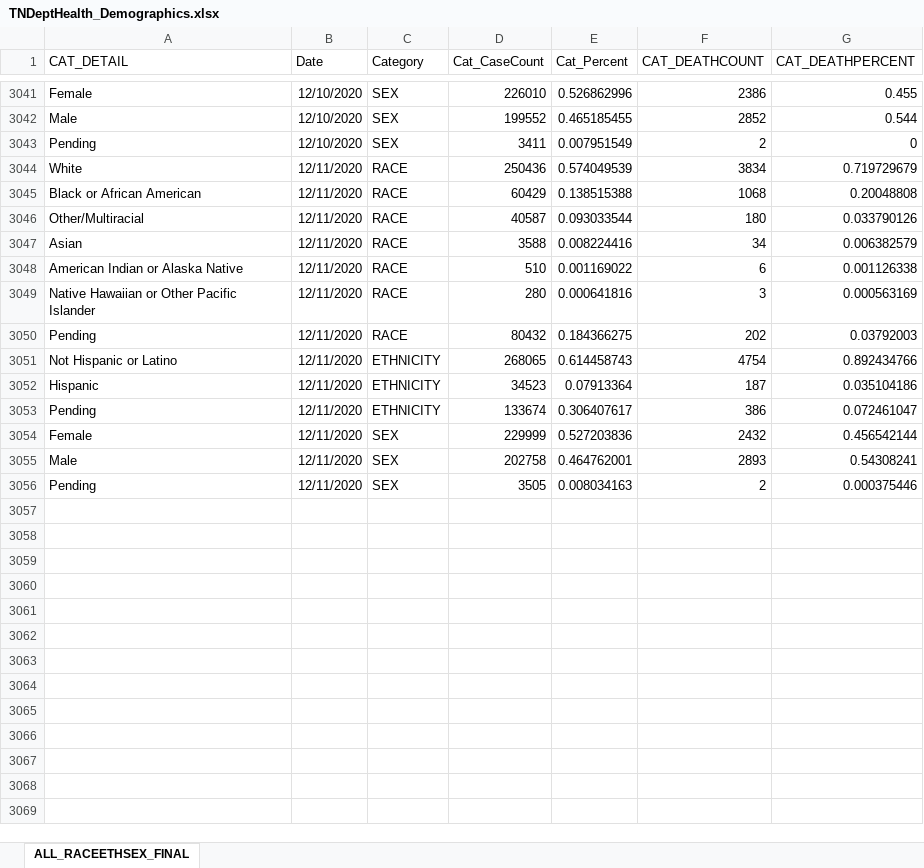
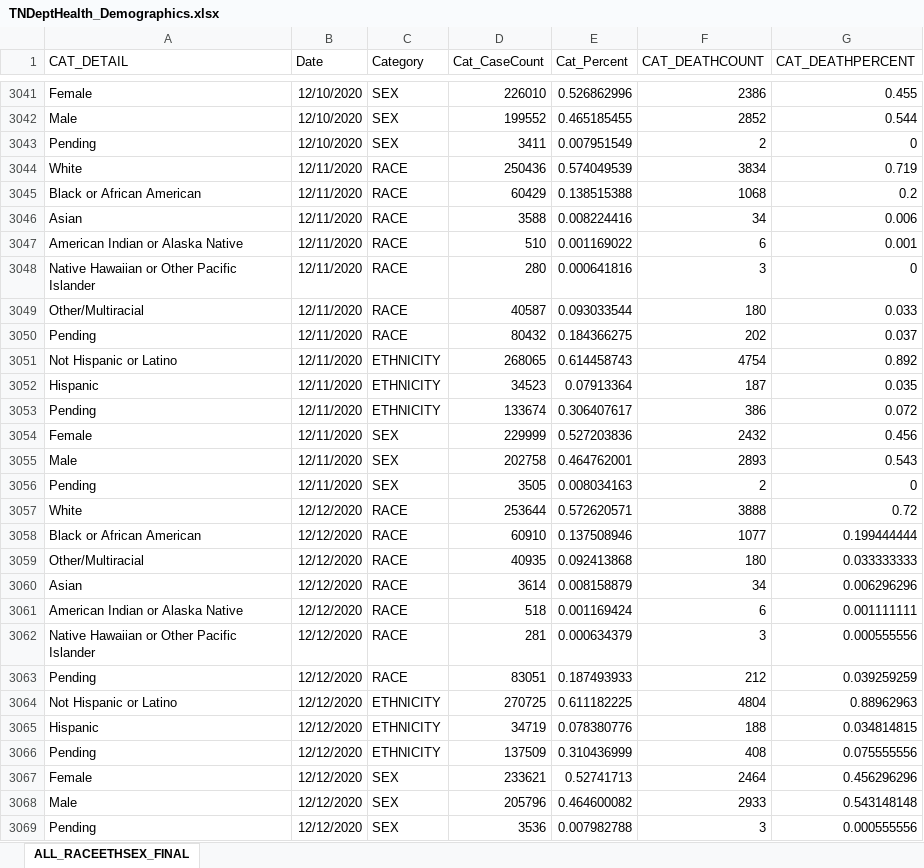
Before and after one commit to mfcarrasco/COVID-TN-Counties, an Excel workbook: TNDeptHealth_Demographics.xlsx, sheet ALL_RACEETHSEX_FINAL, drawn as a sheet; only a part is shown, gaps mark what is left out; values as stored, in another font and other column widths than the file's, no borders; removed rows and columns are numbered as before the commit, all else as after; the diff names each change by its address in the sheet, - before the commit and + after, or states it on an @@ line.

Commit message:
Data update

```diff
--- a/TNDeptHealth_Demographics.xlsx (sheet ALL_RACEETHSEX_FINAL)
+++ b/TNDeptHealth_Demographics.xlsx (sheet ALL_RACEETHSEX_FINAL)
-G3044 (CAT_DEATHPERCENT): 0.719729679
+G3044 (CAT_DEATHPERCENT): 0.719
-G3045 (CAT_DEATHPERCENT): 0.20048808
+G3045 (CAT_DEATHPERCENT): 0.2
-row 3046: Other/Multiracial | 12/11/2020 | RACE | 40587 | 0.093033544 | 180 | 0.033790126
-G3046 (CAT_DEATHPERCENT): 0.006382579
+G3046 (CAT_DEATHPERCENT): 0.006
-G3047 (CAT_DEATHPERCENT): 0.001126338
+G3047 (CAT_DEATHPERCENT): 0.001
-G3048 (CAT_DEATHPERCENT): 0.000563169
+G3048 (CAT_DEATHPERCENT): 0
+row 3049: Other/Multiracial | 12/11/2020 | RACE | 40587 | 0.093033544 | 180 | 0.033
-G3050 (CAT_DEATHPERCENT): 0.03792003
+G3050 (CAT_DEATHPERCENT): 0.037
-G3051 (CAT_DEATHPERCENT): 0.892434766
+G3051 (CAT_DEATHPERCENT): 0.892
-G3052 (CAT_DEATHPERCENT): 0.035104186
+G3052 (CAT_DEATHPERCENT): 0.035
-G3053 (CAT_DEATHPERCENT): 0.072461047
+G3053 (CAT_DEATHPERCENT): 0.072
-G3054 (CAT_DEATHPERCENT): 0.456542144
+G3054 (CAT_DEATHPERCENT): 0.456
-G3055 (CAT_DEATHPERCENT): 0.54308241
+G3055 (CAT_DEATHPERCENT): 0.543
-G3056 (CAT_DEATHPERCENT): 0.000375446
+G3056 (CAT_DEATHPERCENT): 0
+row 3057: White | 12/12/2020 | RACE | 253644 | 0.572620571 | 3888 | 0.72
+row 3058: Black or African American | 12/12/2020 | RACE | 60910 | 0.137508946 | 1077 | 0.199444444
+row 3059: Other/Multiracial | 12/12/2020 | RACE | 40935 | 0.092413868 | 180 | 0.033333333
+row 3060: Asian | 12/12/2020 | RACE | 3614 | 0.008158879 | 34 | 0.006296296
+row 3061: American Indian or Alaska Native | 12/12/2020 | RACE | 518 | 0.001169424 | 6 | 0.001111111
+row 3062: Native Hawaiian or Other Pacific Islander | 12/12/2020 | RACE | 281 | 0.000634379 | 3 | 0.000555556
+row 3063: Pending | 12/12/2020 | RACE | 83051 | 0.187493933 | 212 | 0.039259259
+row 3064: Not Hispanic or Latino | 12/12/2020 | ETHNICITY | 270725 | 0.611182225 | 4804 | 0.88962963
+row 3065: Hispanic | 12/12/2020 | ETHNICITY | 34719 | 0.078380776 | 188 | 0.034814815
+row 3066: Pending | 12/12/2020 | ETHNICITY | 137509 | 0.310436999 | 408 | 0.075555556
+row 3067: Female | 12/12/2020 | SEX | 233621 | 0.52741713 | 2464 | 0.456296296
+row 3068: Male | 12/12/2020 | SEX | 205796 | 0.464600082 | 2933 | 0.543148148
+row 3069: Pending | 12/12/2020 | SEX | 3536 | 0.007982788 | 3 | 0.000555556
```
Also changed, not shown: TN_Age.xlsx, 1 other file.
